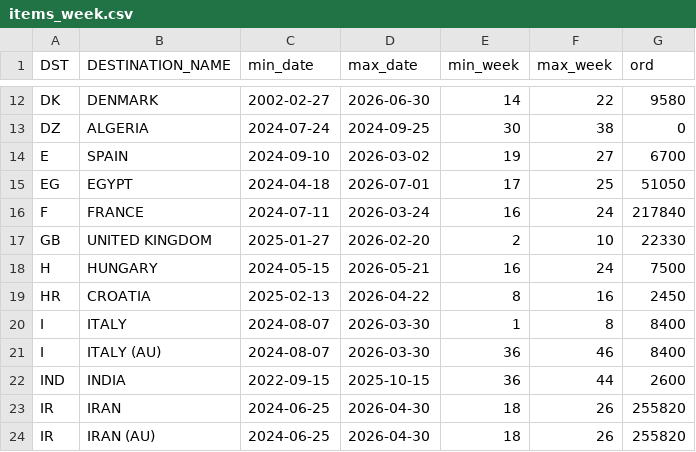
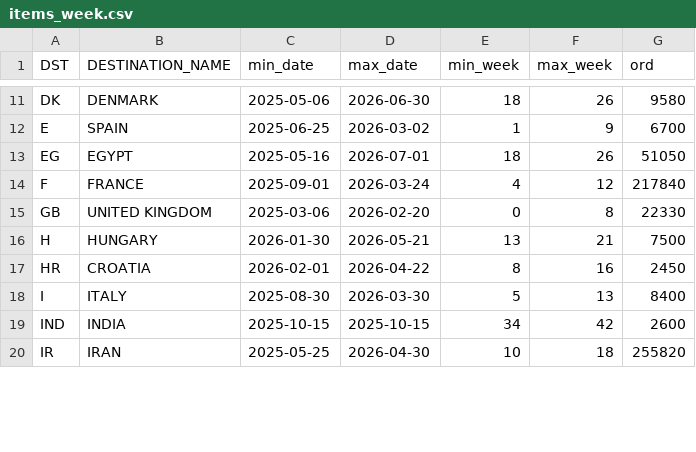
Before and after one commit to DanCevFD/del_pl_27, a CSV file: items_week.csv, drawn as a sheet; only a part is shown, gaps mark what is left out; removed rows and columns are numbered as before the commit, all else as after; the diff covers the shown part only; the diff names each change by its address in the sheet, - before the commit and + after, or states it on an @@ line.

Commit message:
Update items_week.csv

```diff
--- a/items_week.csv
+++ b/items_week.csv
-C11 (min_date): 2002-02-27
+C11 (min_date): 2025-05-06
-E11 (min_week): 14
+E11 (min_week): 18
-F11 (max_week): 22
+F11 (max_week): 26
-row 13: DZ | ALGERIA | 2024-07-24 | 2024-09-25 | 30 | 38 | 0
-C12 (min_date): 2024-09-10
+C12 (min_date): 2025-06-25
-E12 (min_week): 19
+E12 (min_week): 1
-F12 (max_week): 27
+F12 (max_week): 9
-C13 (min_date): 2024-04-18
+C13 (min_date): 2025-05-16
-E13 (min_week): 17
+E13 (min_week): 18
-F13 (max_week): 25
+F13 (max_week): 26
-C14 (min_date): 2024-07-11
+C14 (min_date): 2025-09-01
-E14 (min_week): 16
+E14 (min_week): 4
-F14 (max_week): 24
+F14 (max_week): 12
-C15 (min_date): 2025-01-27
+C15 (min_date): 2025-03-06
-E15 (min_week): 2
+E15 (min_week): 0
-F15 (max_week): 10
+F15 (max_week): 8
-C16 (min_date): 2024-05-15
+C16 (min_date): 2026-01-30
-E16 (min_week): 16
+E16 (min_week): 13
-F16 (max_week): 24
+F16 (max_week): 21
-C17 (min_date): 2025-02-13
+C17 (min_date): 2026-02-01
-C18 (min_date): 2024-08-07
+C18 (min_date): 2025-08-30
-E18 (min_week): 1
+E18 (min_week): 5
-F18 (max_week): 8
+F18 (max_week): 13
-row 21: I | ITALY (AU) | 2024-08-07 | 2026-03-30 | 36 | 46 | 8400
-C19 (min_date): 2022-09-15
+C19 (min_date): 2025-10-15
-E19 (min_week): 36
+E19 (min_week): 34
-F19 (max_week): 44
+F19 (max_week): 42
-C20 (min_date): 2024-06-25
+C20 (min_date): 2025-05-25
-E20 (min_week): 18
+E20 (min_week): 10
-F20 (max_week): 26
+F20 (max_week): 18
-row 24: IR | IRAN (AU) | 2024-06-25 | 2026-04-30 | 18 | 26 | 255820
```
Also changed, not shown: 2 removed rows and 110 edited cells elsewhere in this file.
